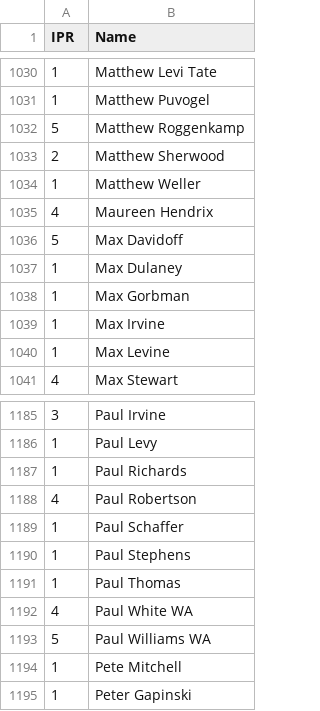
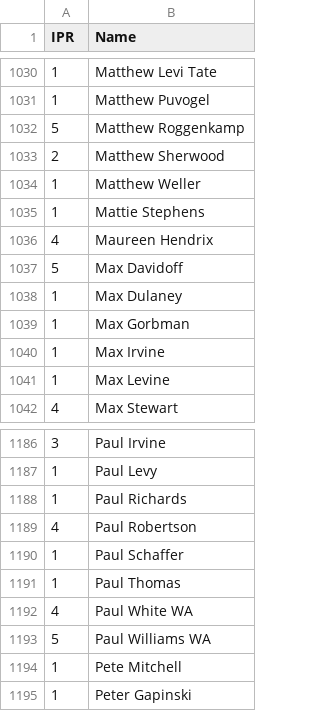
Before and after one commit to Invader-Zim/mnp-data-archive, a CSV file: IPR.csv, drawn as a sheet; only a part is shown, gaps mark what is left out.

Commit message:
Update IPR.csv
Paul Stephens -> Mattie Stephens

```diff
--- a/IPR.csv
+++ b/IPR.csv
@@ -1034,2 +1034,3 @@ IPR,Name
 1,Matthew Weller
+1,Mattie Stephens
 4,Maureen Hendrix
@@ -1189,3 +1190,2 @@ IPR,Name
 1,Paul Schaffer
-1,Paul Stephens
 1,Paul Thomas
```
